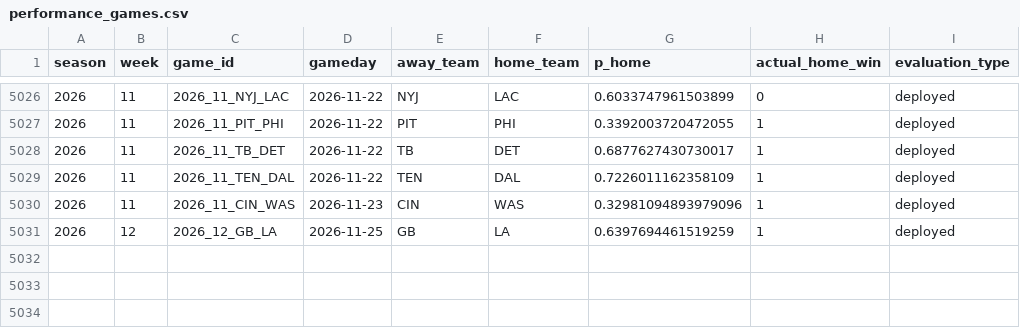
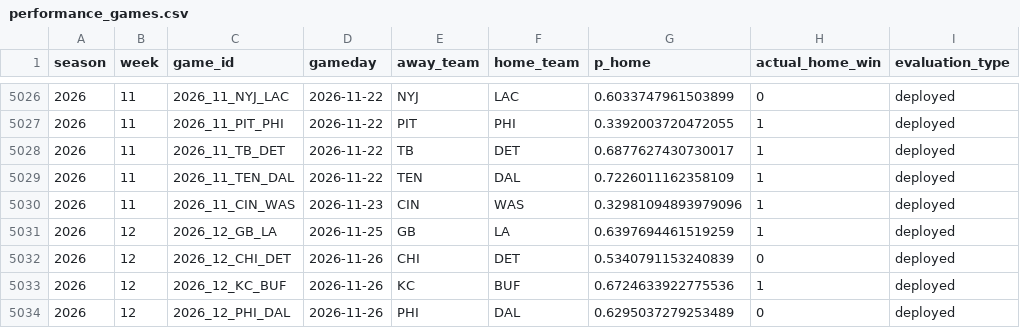
Before and after one commit to schwill2018/schwill2018.github.io, a CSV file: assets/data/nfl-elo/performance_games.csv, drawn as a sheet; only a part is shown, gaps mark what is left out; the diff names each change by its address in the sheet, - before the commit and + after, or states it on an @@ line.

```diff
--- a/assets/data/nfl-elo/performance_games.csv
+++ b/assets/data/nfl-elo/performance_games.csv
+row 5032: 2026 | 12 | 2026_12_CHI_DET | 2026-11-26 | CHI | DET | 0.5340791153240839 | 0 | deployed
+row 5033: 2026 | 12 | 2026_12_KC_BUF | 2026-11-26 | KC | BUF | 0.6724633922775536 | 1 | deployed
+row 5034: 2026 | 12 | 2026_12_PHI_DAL | 2026-11-26 | PHI | DAL | 0.6295037279253489 | 0 | deployed
```
Also changed, not shown: 1 other file.
